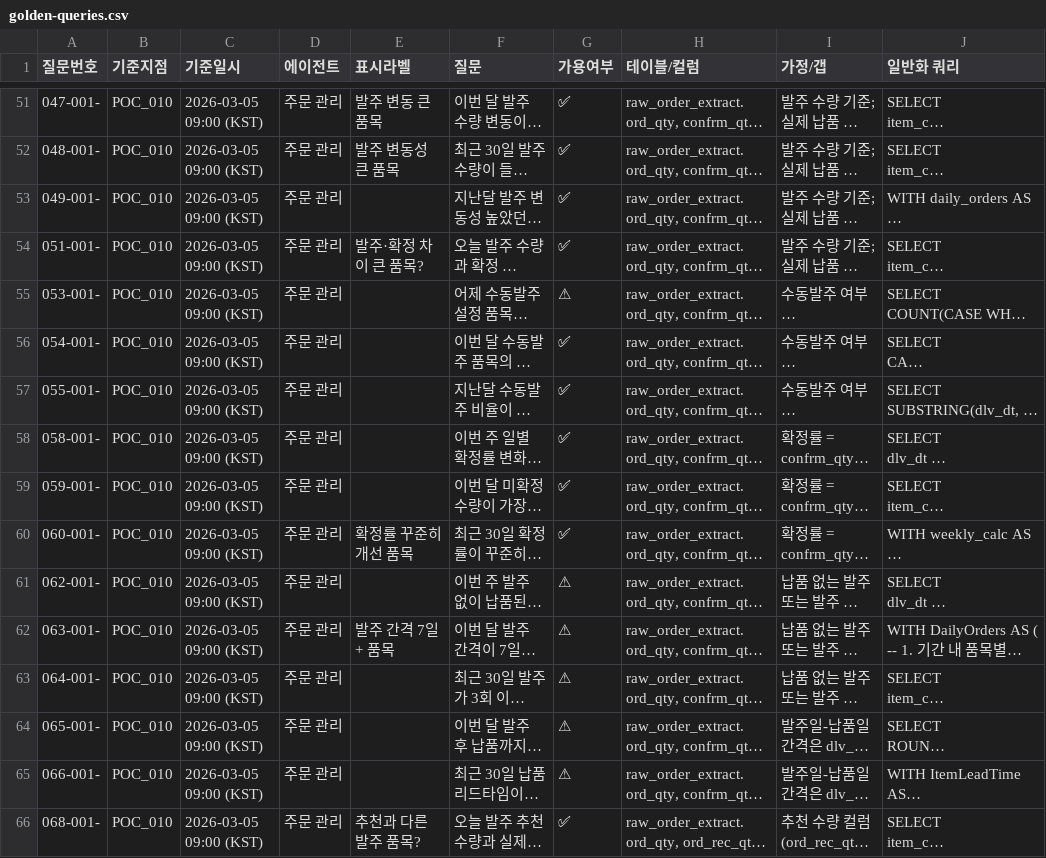
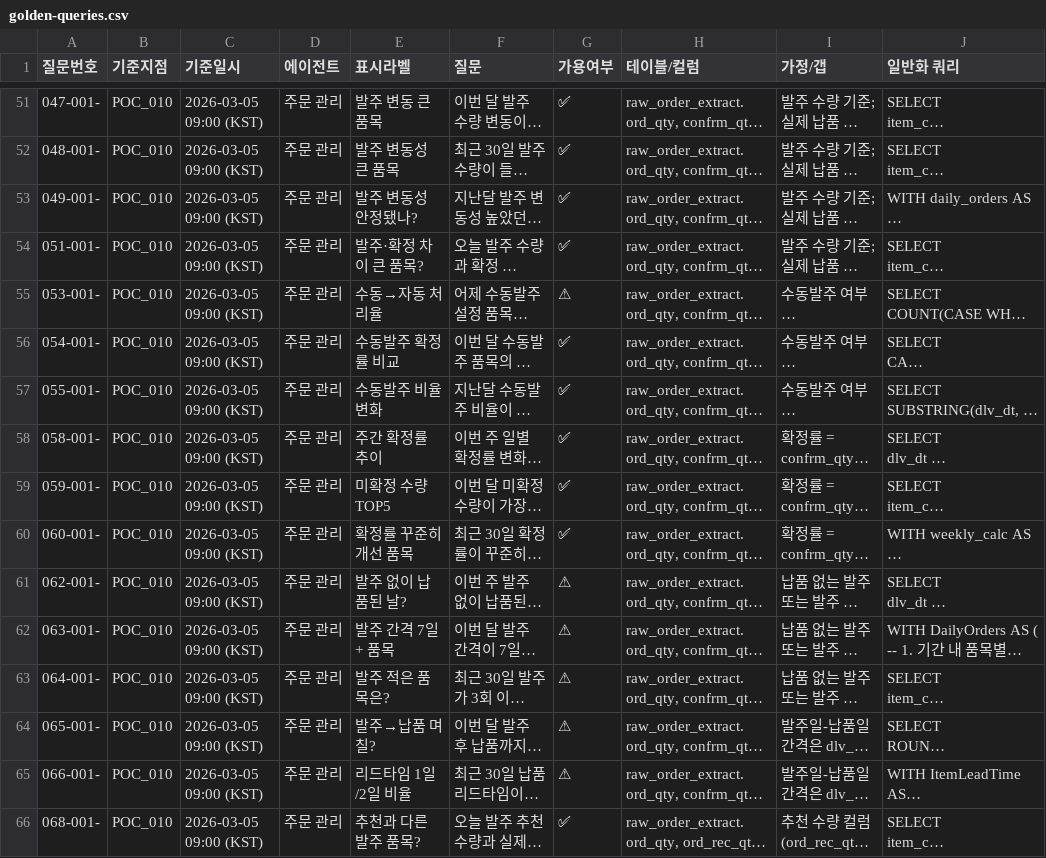
Before and after one commit to hnryu-cloit/br-korea-poc-backend, a CSV file: docs/golden-queries.csv, drawn as a sheet; only a part is shown, gaps mark what is left out; long unchanged cells end in …; the diff covers the shown part only; the diff names each change by its address in the sheet, - before the commit and + after, or states it on an @@ line.

```diff
--- a/docs/golden-queries.csv
+++ b/docs/golden-queries.csv
-E53 (표시라벨): (empty)
+E53 (표시라벨): 발주 변동성 안정됐나?
-E55 (표시라벨): (empty)
+E55 (표시라벨): 수동→자동 처리율
-E56 (표시라벨): (empty)
+E56 (표시라벨): 수동발주 확정률 비교
-E57 (표시라벨): (empty)
+E57 (표시라벨): 수동발주 비율 변화
-E58 (표시라벨): (empty)
+E58 (표시라벨): 주간 확정률 추이
-E59 (표시라벨): (empty)
+E59 (표시라벨): 미확정 수량 TOP5
-E61 (표시라벨): (empty)
+E61 (표시라벨): 발주 없이 납품된 날?
-E63 (표시라벨): (empty)
+E63 (표시라벨): 발주 적은 품목은?
-E64 (표시라벨): (empty)
+E64 (표시라벨): 발주→납품 며칠?
-E65 (표시라벨): (empty)
+E65 (표시라벨): 리드타임 1일/2일 비율
```
Also changed, not shown: 39 edited cells elsewhere in this file, 1 other file.
